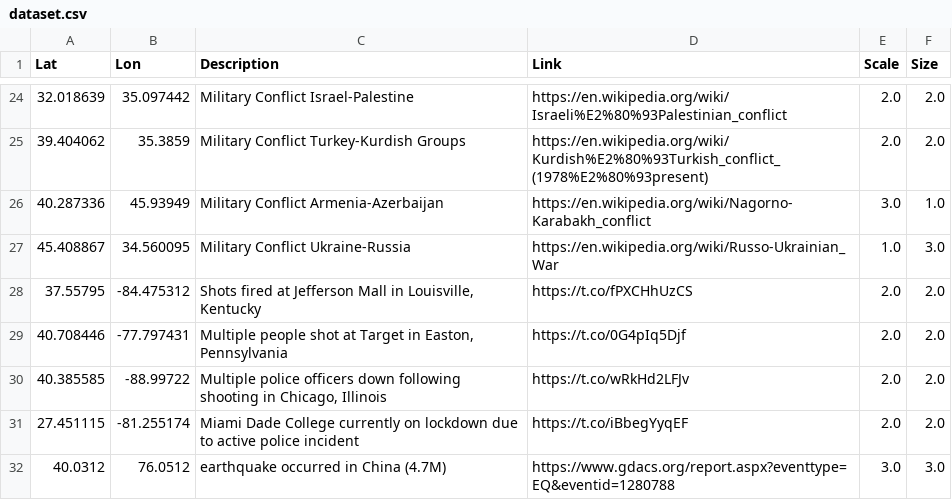
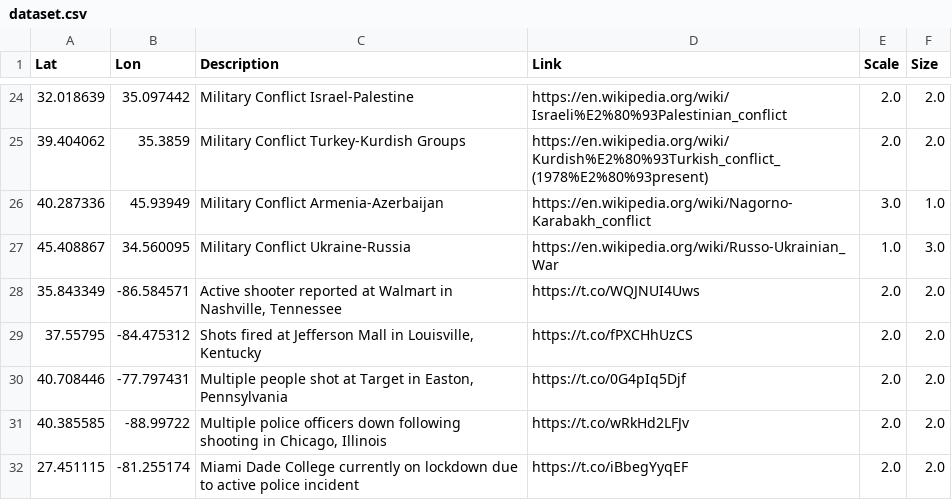
Before and after one commit to antonio-hickey/gDash, a CSV file: data/events/dataset.csv, drawn as a sheet; only a part is shown, gaps mark what is left out; the shorter side is filled out with more unchanged rows; the diff names each change by its address in the sheet, - before the commit and + after, or states it on an @@ line.

Commit message:
Automated Data Update

```diff
--- a/data/events/dataset.csv
+++ b/data/events/dataset.csv
+row 28: 35.843349 | -86.584571 | Active shooter reported at Walmart in Nashville, Tennessee | https://t.co/WQJNUI4Uws | 2.0 | 2.0
```
